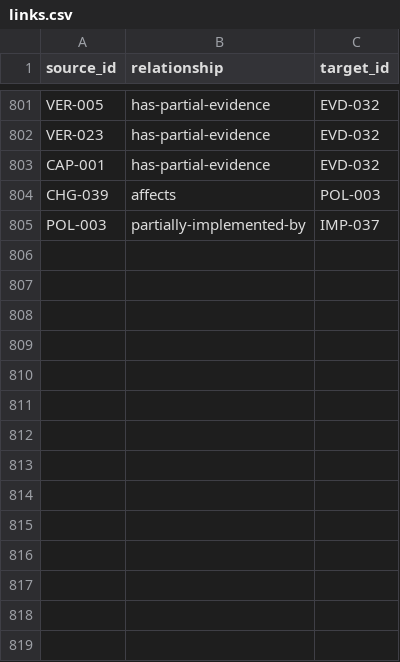
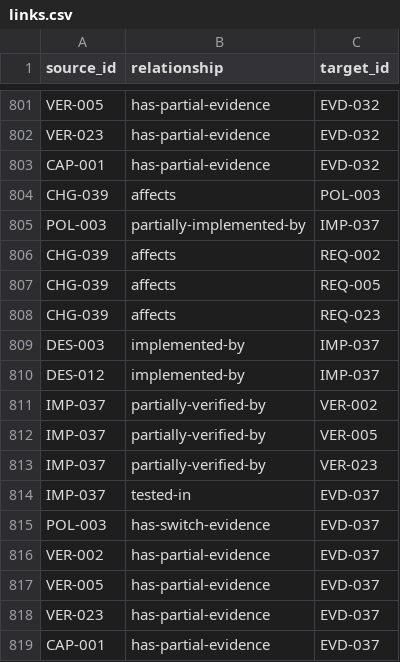
Before and after one commit to Romanof123/JNOX, a CSV file: trace/links.csv, drawn as a sheet; only a part is shown, gaps mark what is left out; the diff names each change by its address in the sheet, - before the commit and + after, or states it on an @@ line.

```diff
--- a/trace/links.csv
+++ b/trace/links.csv
+row 806: CHG-039 | affects | REQ-002
+row 807: CHG-039 | affects | REQ-005
+row 808: CHG-039 | affects | REQ-023
+row 809: DES-003 | implemented-by | IMP-037
+row 810: DES-012 | implemented-by | IMP-037
+row 811: IMP-037 | partially-verified-by | VER-002
+row 812: IMP-037 | partially-verified-by | VER-005
+row 813: IMP-037 | partially-verified-by | VER-023
+row 814: IMP-037 | tested-in | EVD-037
+row 815: POL-003 | has-switch-evidence | EVD-037
+row 816: VER-002 | has-partial-evidence | EVD-037
+row 817: VER-005 | has-partial-evidence | EVD-037
+row 818: VER-023 | has-partial-evidence | EVD-037
+row 819: CAP-001 | has-partial-evidence | EVD-037
```
Also changed, not shown: 13 other files.
